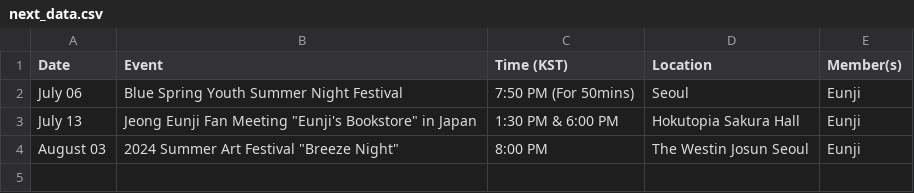
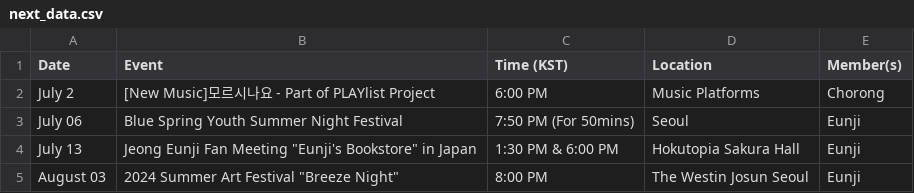
Before and after one commit to lazypandasite/mkdocs-lazypandasite, a CSV file: docs/apink_schedule/next_data.csv, drawn as a sheet.

Commit message:
Chorong Single added

```diff
--- a/docs/apink_schedule/next_data.csv
+++ b/docs/apink_schedule/next_data.csv
@@ -1,2 +1,3 @@
 Date,Event,Time (KST),Location,Member(s)
+July 2,[New Music]모르시나요 - Part of PLAYlist Project,6:00 PM,Music Platforms,Chorong
 July 06,Blue Spring Youth Summer Night Festival,7:50 PM (For 50mins),Seoul,Eunji
```
